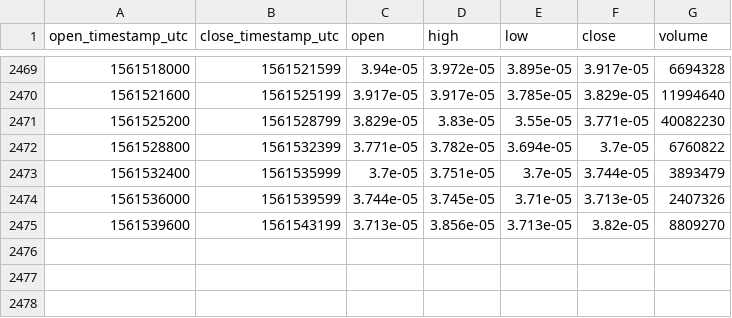
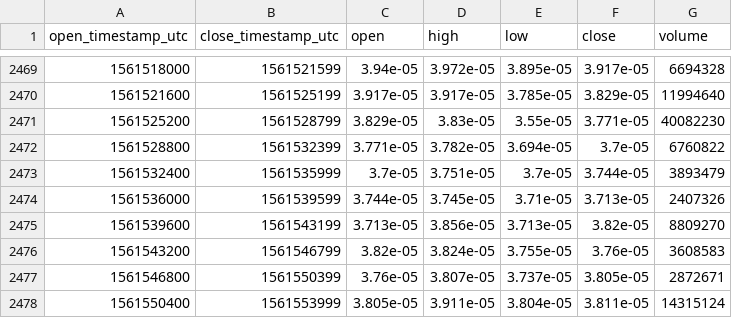
Before and after one commit to cryptobigbro/bitmex-XRPM19, a CSV file: bitmex-XRPM19-1h.csv, drawn as a sheet; only a part is shown, gaps mark what is left out.

Commit message:
Update OHLCV data.

```diff
--- a/bitmex-XRPM19-1h.csv
+++ b/bitmex-XRPM19-1h.csv
@@ -2475 +2475,4 @@ open_timestamp_utc,close_timestamp_utc,open,high,low,close,volume
 1561539600,1561543199,3.713e-05,3.856e-05,3.713e-05,3.82e-05,8809270
+1561543200,1561546799,3.82e-05,3.824e-05,3.755e-05,3.76e-05,3608583
+1561546800,1561550399,3.76e-05,3.807e-05,3.737e-05,3.805e-05,2872671
+1561550400,1561553999,3.805e-05,3.911e-05,3.804e-05,3.811e-05,14315124
```
